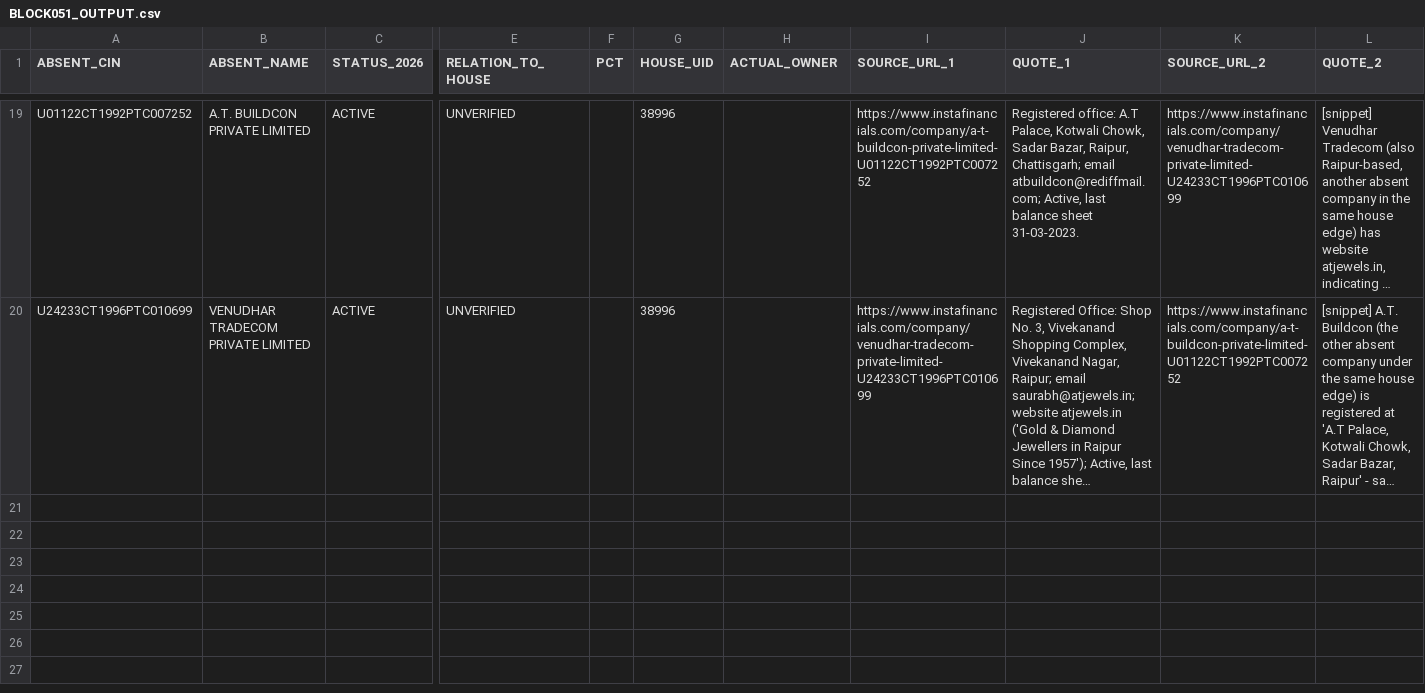
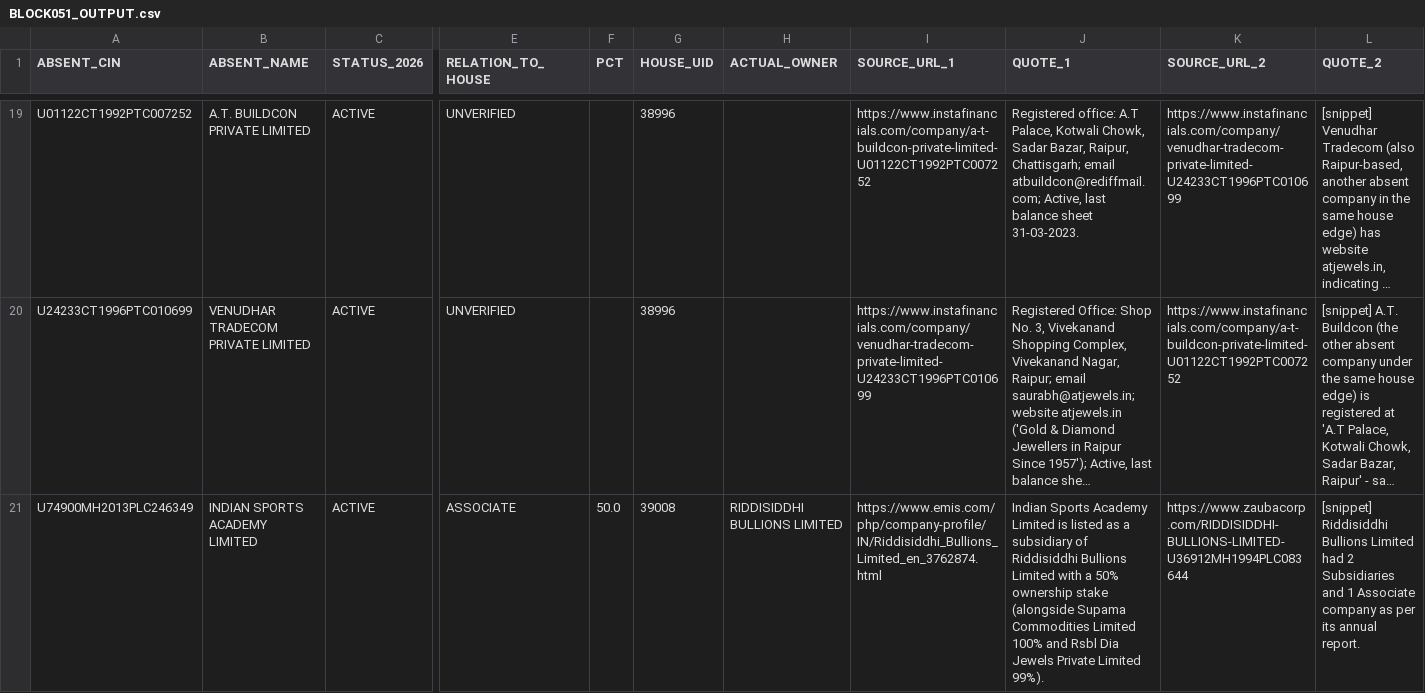
Before and after one commit to pavithra610-cell/claude, a CSV file: A3_ABSENT_LANE/cloud_blocks/BLOCK051_OUTPUT.csv, drawn as a sheet; only a part is shown, gaps mark what is left out; long unchanged cells end in …; rows hold the shown columns only; the diff names each change by its address in the sheet, - before the commit and + after, or states it on an @@ line.

```diff
--- a/A3_ABSENT_LANE/cloud_blocks/BLOCK051_OUTPUT.csv
+++ b/A3_ABSENT_LANE/cloud_blocks/BLOCK051_OUTPUT.csv
+row 21: U74900MH2013PLC246349 | INDIAN SPORTS ACADEMY LIMITED | ACTIVE | ASSOCIATE | 50.0 | 39008 | RIDDISIDDHI BULLIONS LIMITED | https://www.emis.com/php/company-profile/IN/Riddisiddhi_Bullions_Limited_en_3762874.html | Indian Sports Academy Limited is listed as a subsidiary of Riddisiddhi Bullions Limited with a 50% ownership stake (alongside Supama Commodities Limited 100% and Rsbl Dia Jewels Private Limited 99%). | https://www.zaubacorp.com/RIDDISIDDHI-BULLIONS-LIMITED-U36912MH1994PLC083644 | [snippet] Riddisiddhi Bullions Limited had 2 Subsidiaries and 1 Associate company as per its annual report.
```
Also changed, not shown: 1 other file.
